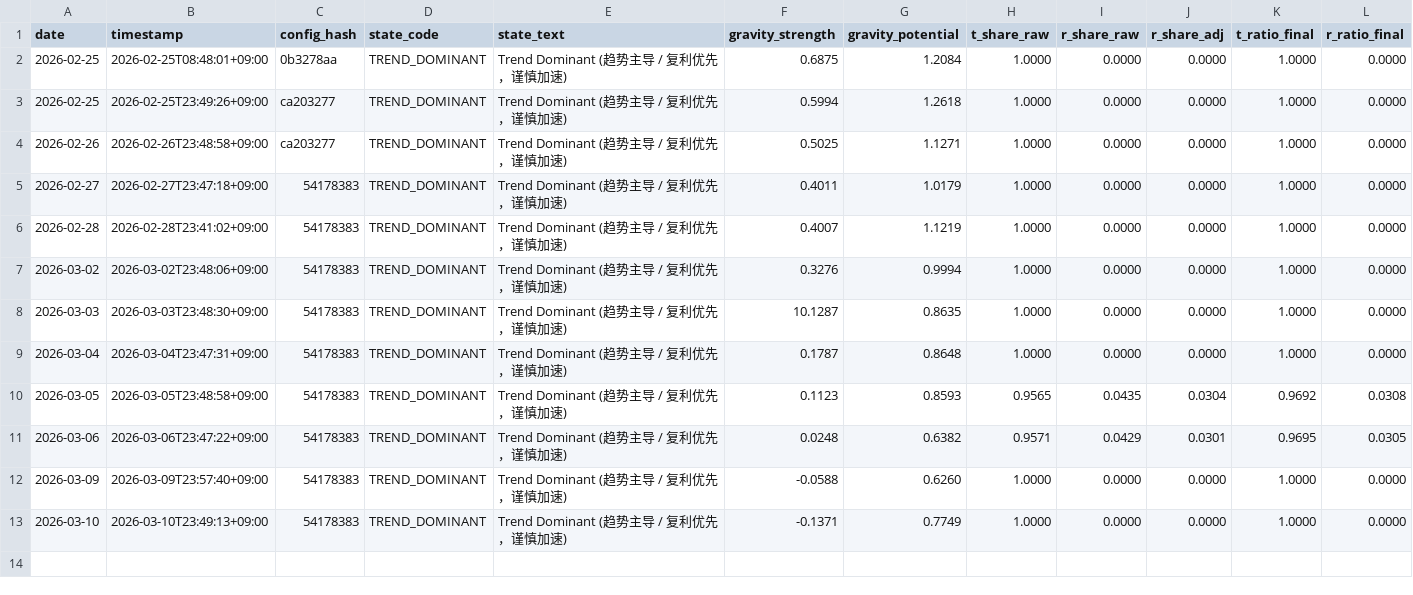
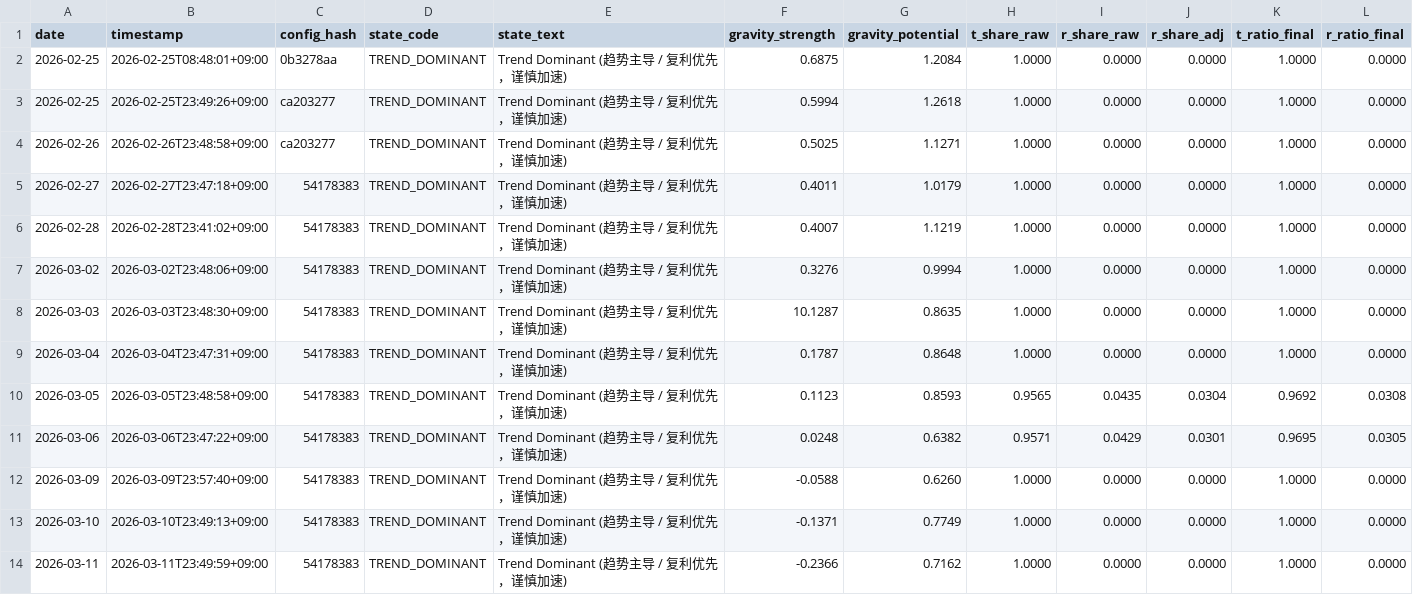
Before and after one commit to xinglun/sentinel, a CSV file: reports/telemetry.csv, drawn as a sheet; only a part is shown; rows hold the shown columns only; the diff names each change by its address in the sheet, - before the commit and + after, or states it on an @@ line.

```diff
--- a/reports/telemetry.csv
+++ b/reports/telemetry.csv
+row 14: 2026-03-11 | 2026-03-11T23:49:59+09:00 | 54178383 | TREND_DOMINANT | Trend Dominant (趋势主导 / 复利优先，谨慎加速) | -0.2366 | 0.7162 | 1.0000 | 0.0000 | 0.0000 | 1.0000 | 0.0000
```
Also changed, not shown: 4 other files.
